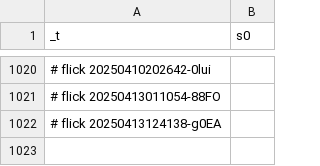
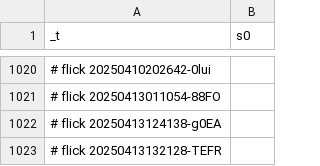
Before and after one commit to abikesa/hologram, a CSV file: kitabo/ensi/ukubona/donorcase/test4/assets/csv/s0.csv, drawn as a sheet; only a part is shown, gaps mark what is left out; the diff names each change by its address in the sheet, - before the commit and + after, or states it on an @@ line.

Commit message:
kitabo/ensi/ukubona/donorcase/test4/assets/csv/s0.csv

```diff
--- a/kitabo/ensi/ukubona/donorcase/test4/assets/csv/s0.csv
+++ b/kitabo/ensi/ukubona/donorcase/test4/assets/csv/s0.csv
+row 1023: # flick 20250413132128-TEFR
```
